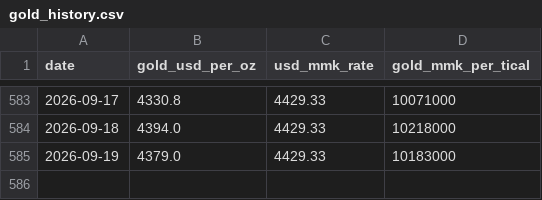
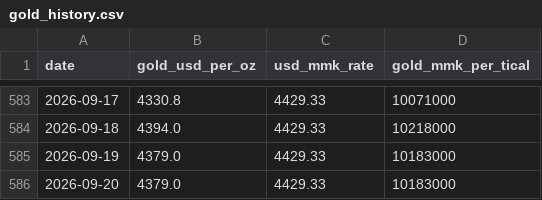
Before and after one commit to Whitey999/tracker, a CSV file: gold_history.csv, drawn as a sheet; only a part is shown, gaps mark what is left out; the diff names each change by its address in the sheet, - before the commit and + after, or states it on an @@ line.

Commit message:
Daily gold data + forecast update (2026-09-20)

```diff
--- a/gold_history.csv
+++ b/gold_history.csv
+row 586: 2026-09-20 | 4379.0 | 4429.33 | 10183000
```
